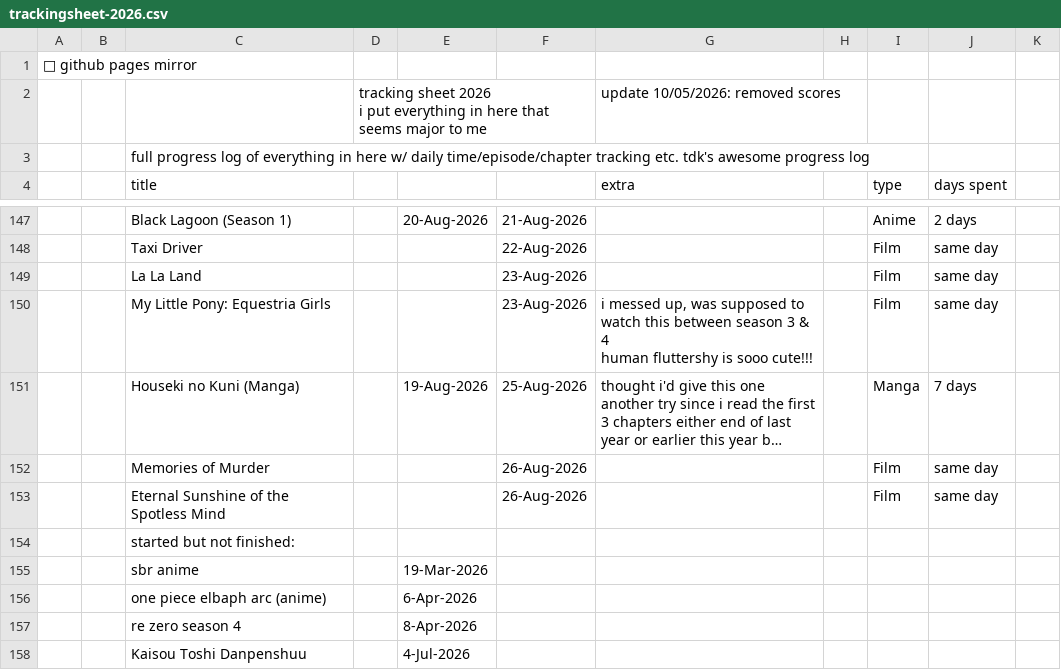
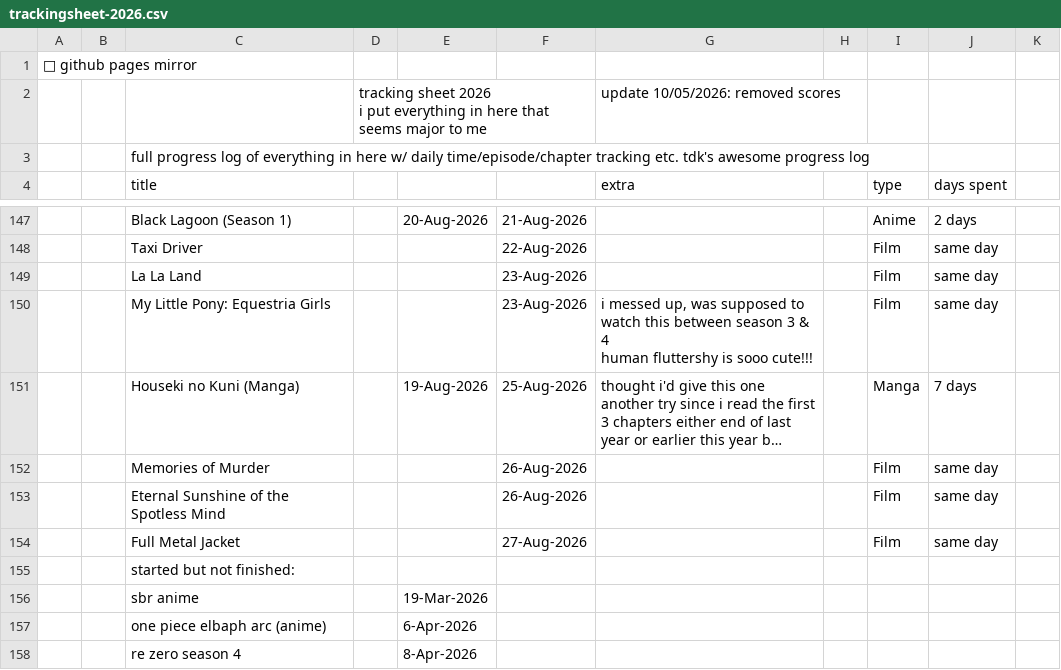
Before and after one commit to tdkumon/google-sheets-mirror, a CSV file: trackingsheet-2026.csv, drawn as a sheet; only a part is shown, gaps mark what is left out; the shorter side is filled out with more unchanged rows; long unchanged cells end in …; the diff names each change by its address in the sheet, - before the commit and + after, or states it on an @@ line.

```diff
--- a/trackingsheet-2026.csv
+++ b/trackingsheet-2026.csv
+row 154:  |  | Full Metal Jacket |  |  | 27-Aug-2026 |  |  | Film | same day
```
Also changed, not shown: 1 other file.
